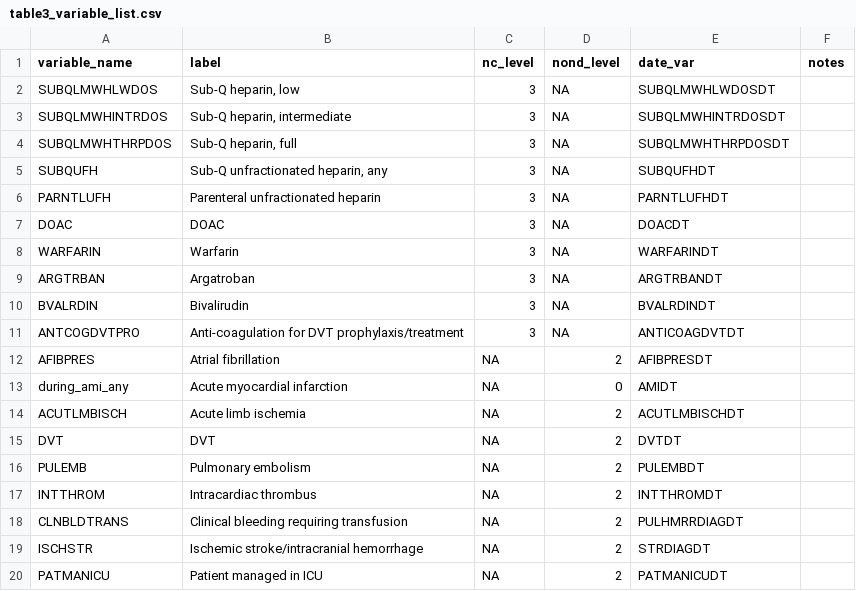
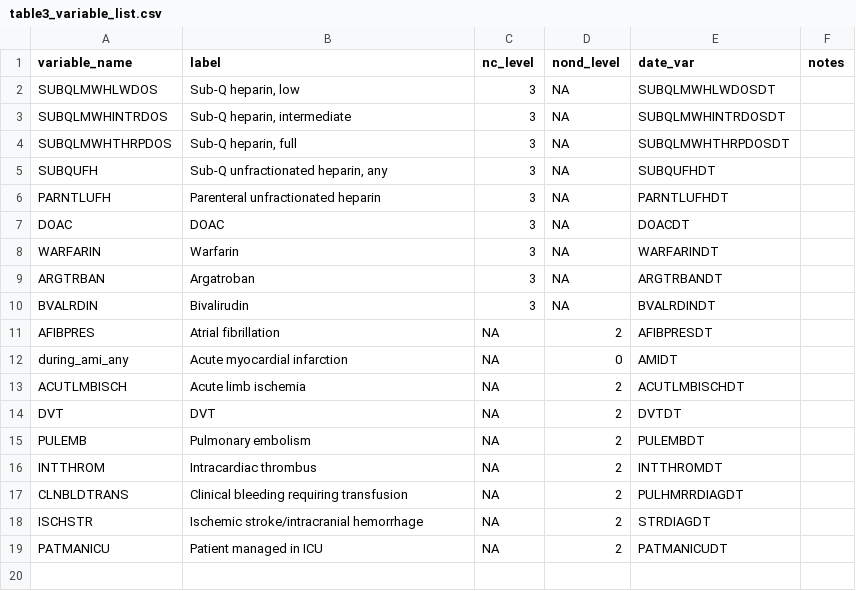
Before and after one commit to rsoren/aha_covid_dataprep_specs, a CSV file: table3_variable_list.csv, drawn as a sheet.

Commit message:
Update table3_variable_list.csv

```diff
--- a/table3_variable_list.csv
+++ b/table3_variable_list.csv
@@ -10,3 +10,2 @@ ARGTRBAN,"Argatroban",3,NA,ARGTRBANDT,
 BVALRDIN,"Bivalirudin",3,NA,BVALRDINDT,
-ANTCOGDVTPRO,"Anti-coagulation for DVT prophylaxis/treatment",3,NA,ANTICOAGDVTDT,
 AFIBPRES,"Atrial fibrillation",NA,2,AFIBPRESDT,
```
